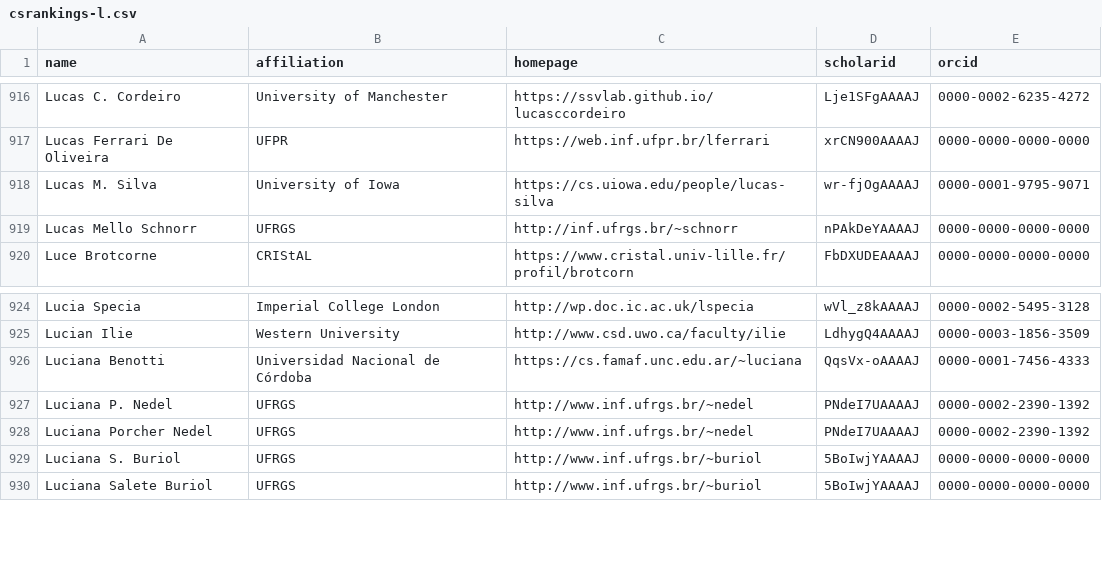
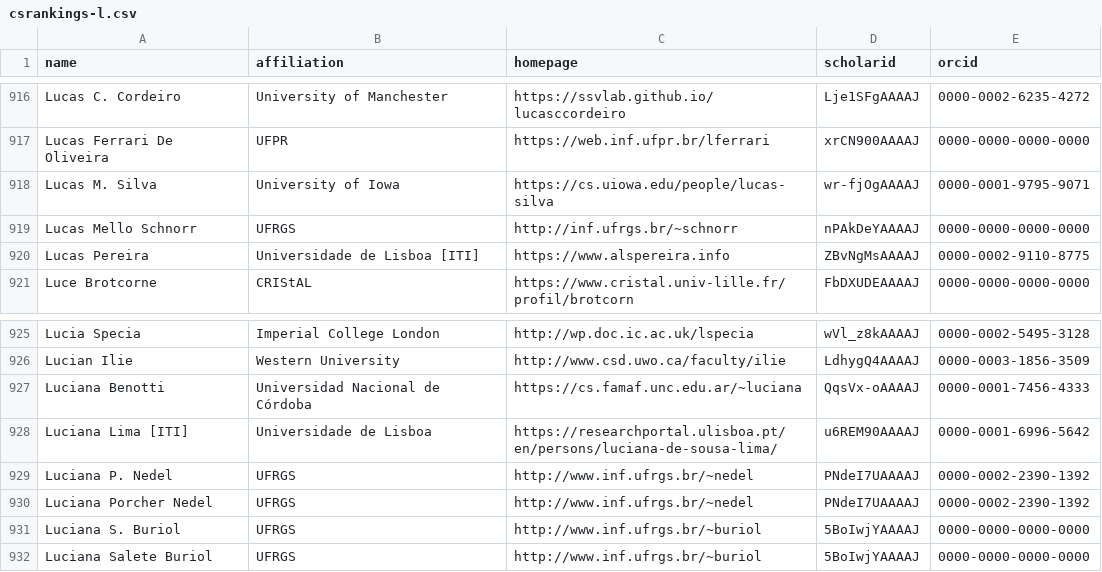
Before and after one commit to nunojnunes/HCIRankings, a CSV file: csrankings-l.csv, drawn as a sheet; only a part is shown, gaps mark what is left out; the diff names each change by its address in the sheet, - before the commit and + after, or states it on an @@ line.

```diff
--- a/csrankings-l.csv
+++ b/csrankings-l.csv
+row 920: Lucas Pereira | Universidade de Lisboa [ITI] | https://www.alspereira.info | ZBvNgMsAAAAJ | 0000-0002-9110-8775
+row 928: Luciana Lima [ITI] | Universidade de Lisboa | https://researchportal.ulisboa.pt/en/persons/luciana-de-sousa-lima/ | u6REM90AAAAJ | 0000-0001-6996-5642
```
Also changed, not shown: csrankings-f.csv, csrankings-v.csv, 6 other files.
